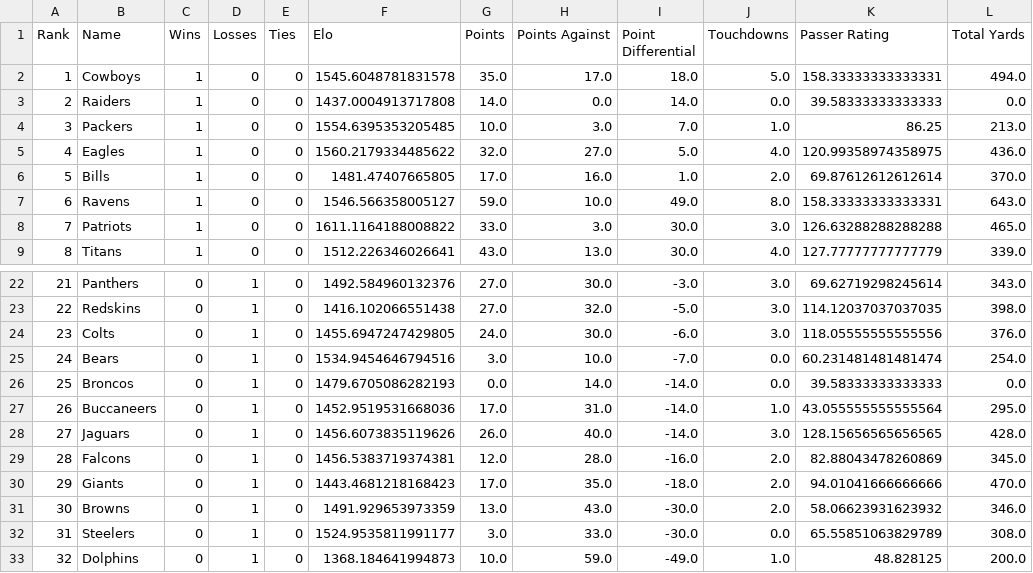
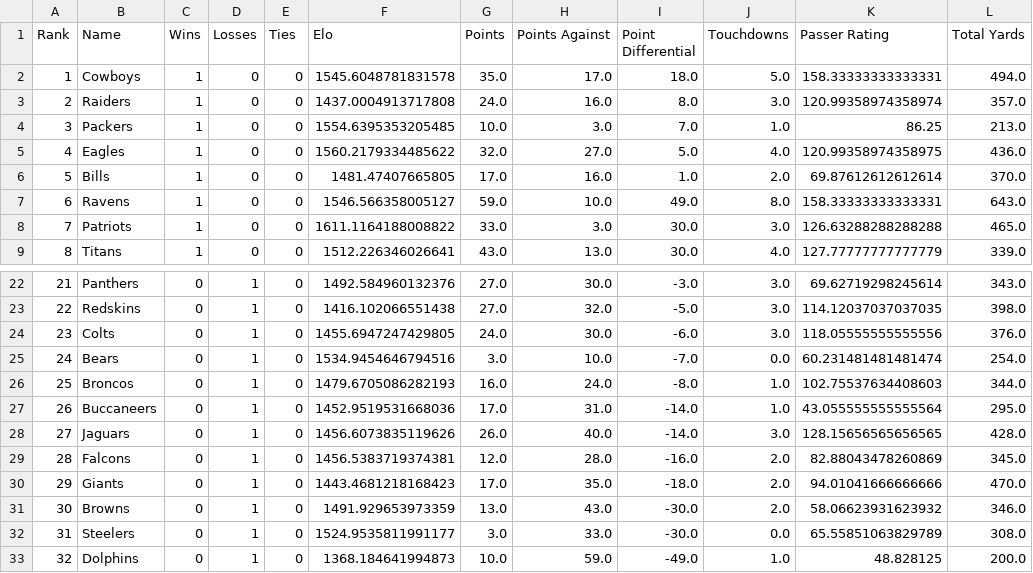
Before and after one commit to crzonca/NFL-Prediction, a CSV file: 2019Ratings/2019Standings.csv, drawn as a sheet; only a part is shown, gaps mark what is left out.

```diff
--- a/2019Ratings/2019Standings.csv
+++ b/2019Ratings/2019Standings.csv
@@ -2,3 +2,3 @@ Rank,Name,Wins,Losses,Ties,Elo,Points,Points Against,Point Differential,Touchdow
 1,Cowboys,1,0,0,1545.6048781831578,35.0,17.0,18.0,5.0,158.33333333333331,494.0
-2,Raiders,1,0,0,1437.0004913717808,14.0,0.0,14.0,0.0,39.58333333333333,0.0
+2,Raiders,1,0,0,1437.0004913717808,24.0,16.0,8.0,3.0,120.99358974358974,357.0
 3,Packers,1,0,0,1554.6395353205485,10.0,3.0,7.0,1.0,86.25,213.0
@@ -25,3 +25,3 @@ Rank,Name,Wins,Losses,Ties,Elo,Points,Points Against,Point Differential,Touchdow
 24,Bears,0,1,0,1534.9454646794516,3.0,10.0,-7.0,0.0,60.231481481481474,254.0
-25,Broncos,0,1,0,1479.6705086282193,0.0,14.0,-14.0,0.0,39.58333333333333,0.0
+25,Broncos,0,1,0,1479.6705086282193,16.0,24.0,-8.0,1.0,102.75537634408603,344.0
 26,Buccaneers,0,1,0,1452.9519531668036,17.0,31.0,-14.0,1.0,43.055555555555564,295.0
```
Also changed, not shown: 13 other files.
